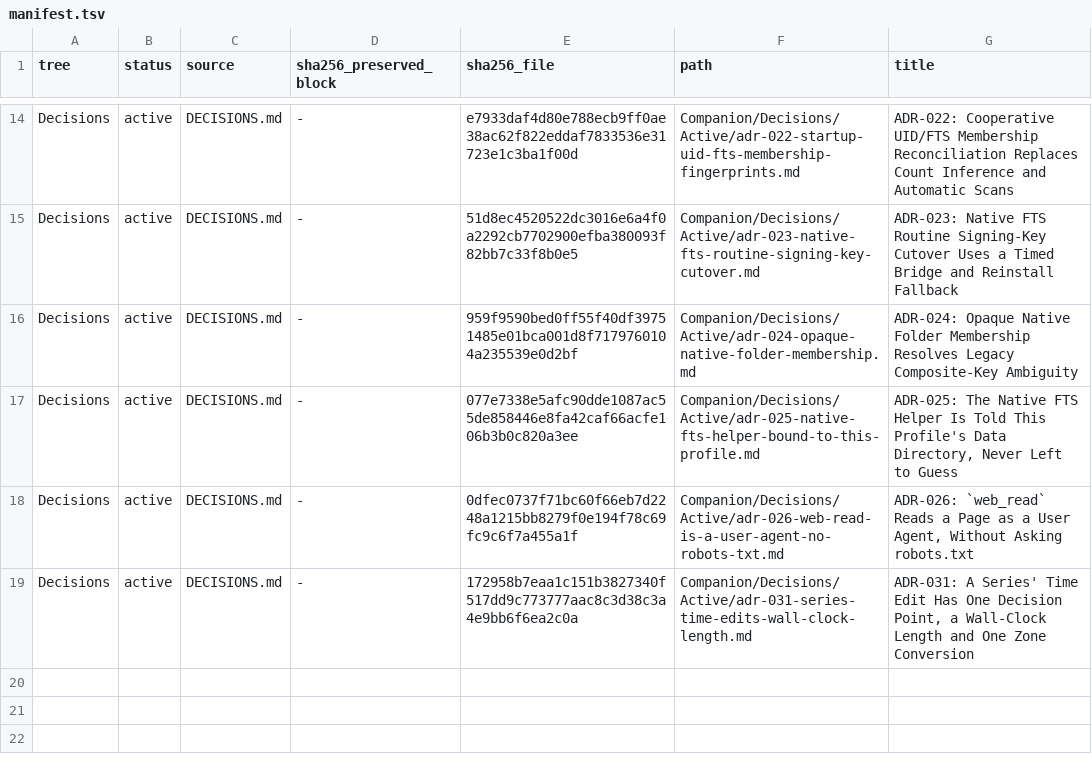
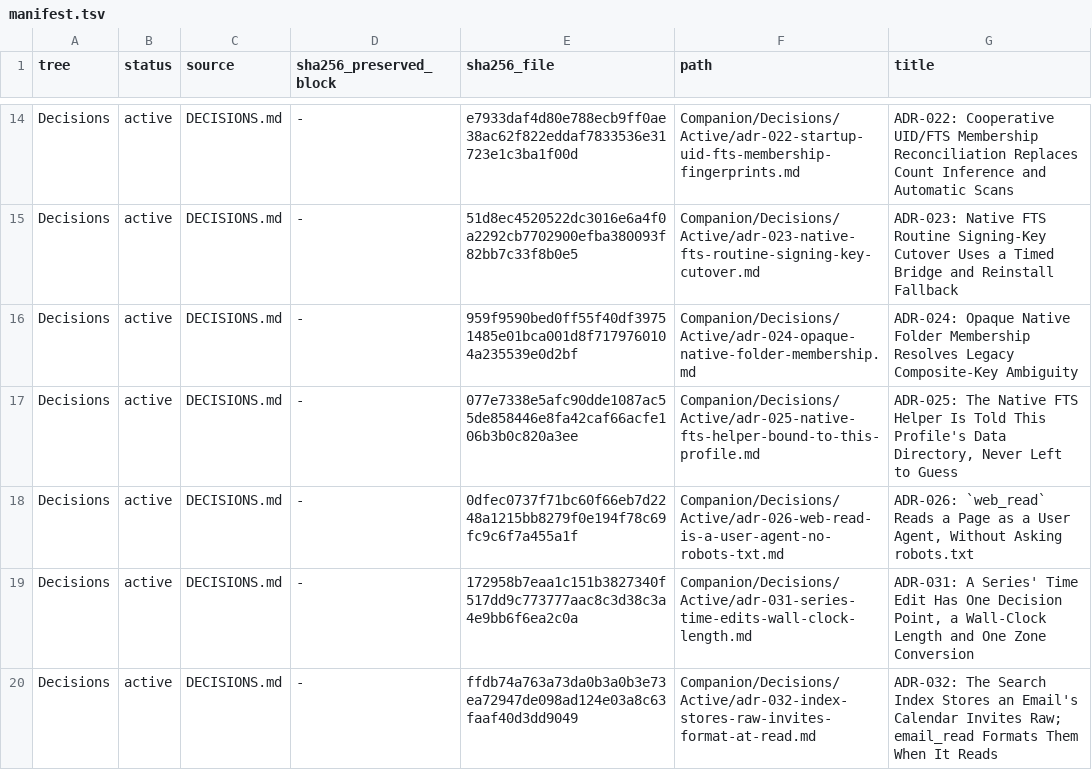
Before and after one commit to TabMail/tabmail-thunderbird, a TSV file: Companion/Decisions/manifest.tsv, drawn as a sheet; only a part is shown, gaps mark what is left out.

Commit message:
Show all-day email invitations to the assistant on their own day (#417)
Email invitations that are all-day events (VALUE=DATE) now reach the assistant on their own calendar day instead of being read as UTC midnight, which named the previous day west of UTC. The ICS parser keeps a date as a date (all_day, start.date, end.last_date, a Gregorian "when"), reusing allDayLastDay for the inclusive last day.

The search index now stores the raw invite and email_read formats it at read time (ADR-032), so old formatted rows heal on their first read. A message whose invite rewrite loses its index row is queued for indexing again.

Verification: targeted Vitest run after the rebase onto main (every suite covering icsParser, email_read, the FTS indexer and engine, agent utils, plus the fence suites): 6161 passed. The only failures (6, in templateTools.test.js) come from a file this change does not touch, which reads sibling repositories that are absent in the worktree layout. Red-first proofs and mutations were recorded during review.

Signed-off-by: Kwang Moo Yi <kmyi@tabmail.ai>

```diff
--- a/Companion/Decisions/manifest.tsv
+++ b/Companion/Decisions/manifest.tsv
@@ -19 +19,2 @@ Decisions	active	DECISIONS.md	-	0dfec0737f71bc60f66eb7d2248a1215bb8279f0e194f78c
 Decisions	active	DECISIONS.md	-	172958b7eaa1c151b3827340f517dd9c773777aac8c3d38c3a4e9bb6f6ea2c0a	Companion/Decisions/Active/adr-031-series-time-edits-wall-clock-length.md	ADR-031: A Series' Time Edit Has One Decision Point, a Wall-Clock Length and One Zone Conversion
+Decisions	active	DECISIONS.md	-	ffdb74a763a73da0b3a0b3e73ea72947de098ad124e03a8c63faaf40d3dd9049	Companion/Decisions/Active/adr-032-index-stores-raw-invites-format-at-read.md	ADR-032: The Search Index Stores an Email's Calendar Invites Raw; email_read Formats Them When It Reads
```
Also changed, not shown: 18 other files.
